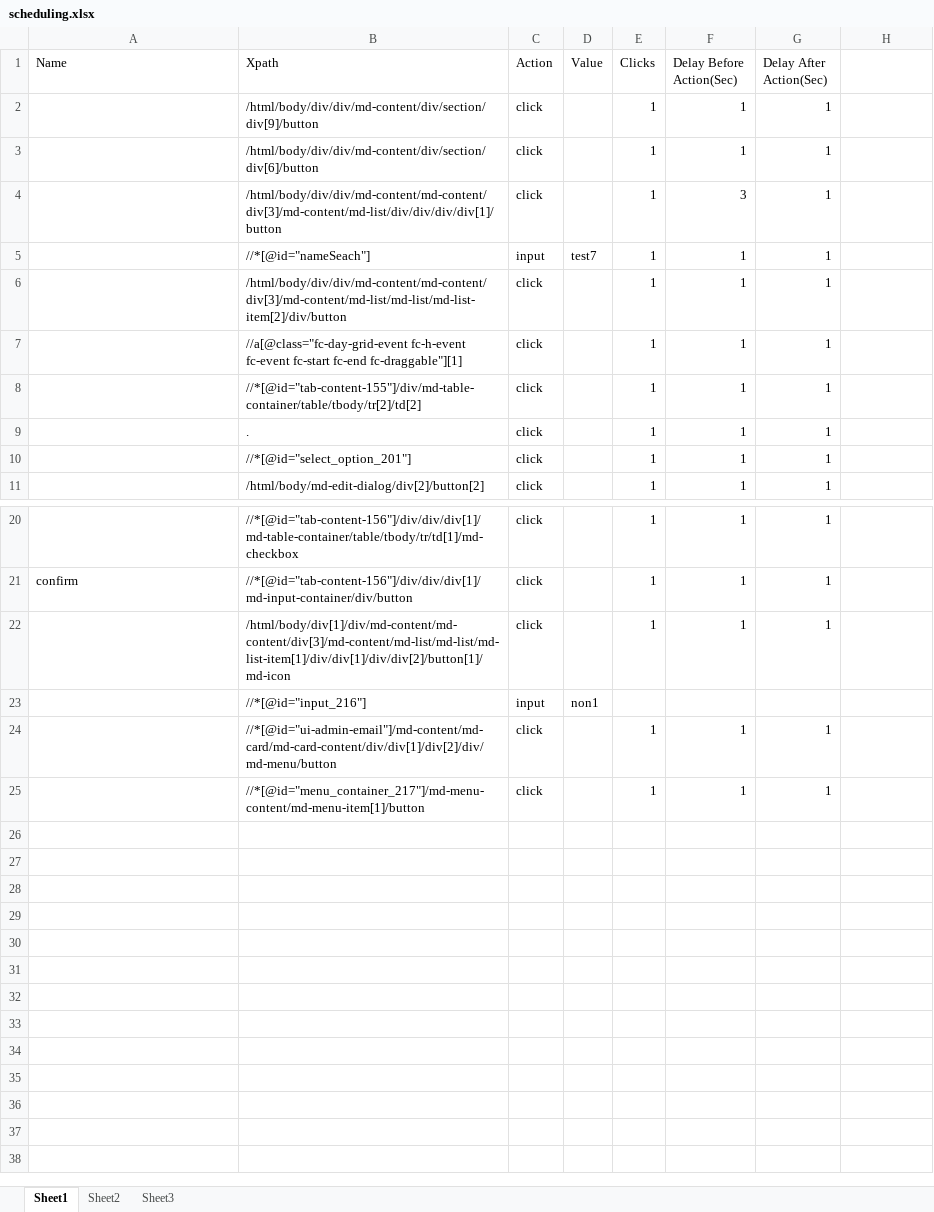
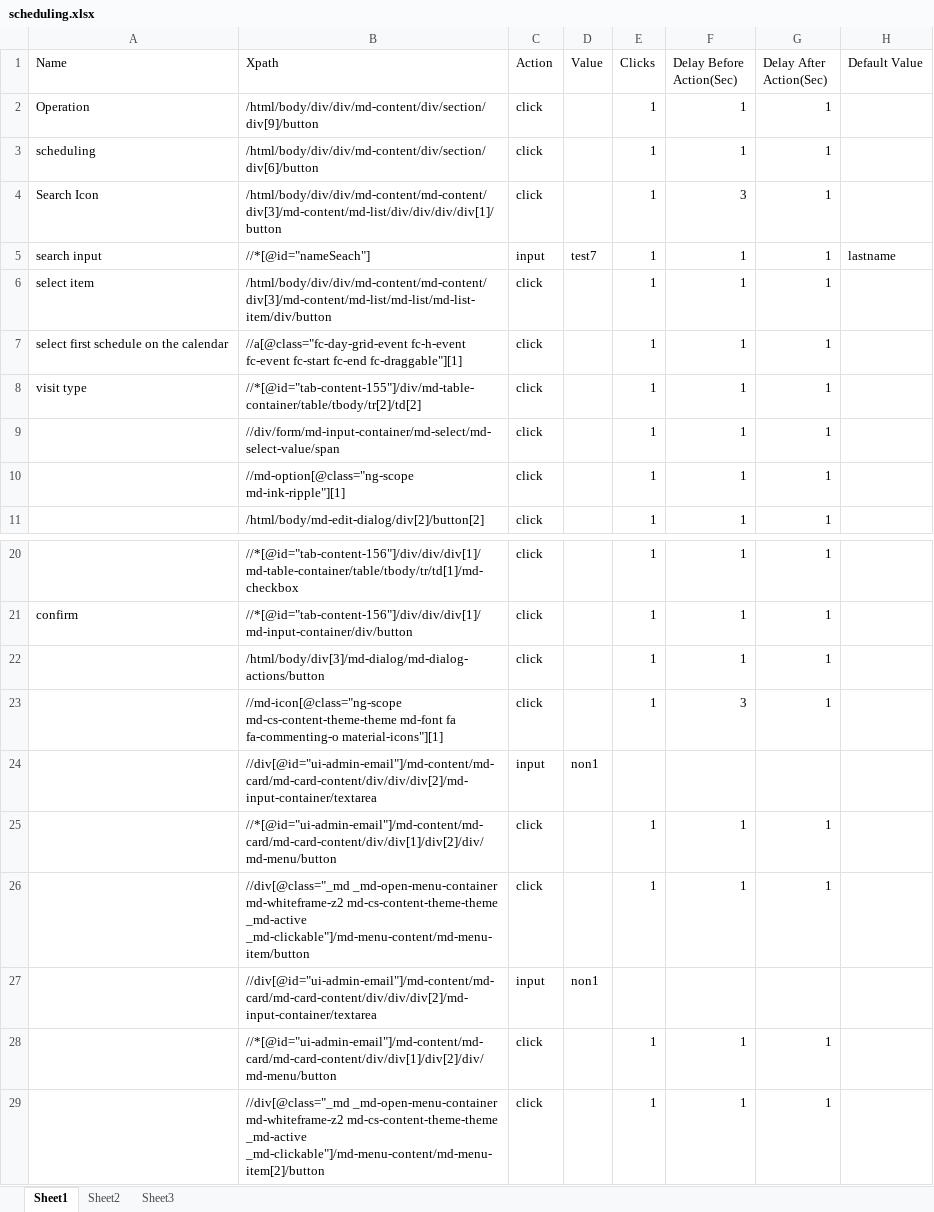
Before and after one commit to Ustingit/Automation, an Excel workbook: resources/scheduling.xlsx, sheet Sheet1, drawn as a sheet; only a part is shown, gaps mark what is left out; values as stored, in another font and other column widths than the file's, no borders; addresses are those after the commit; the diff names each change by its address in the sheet, - before the commit and + after, or states it on an @@ line.

Commit message:
update for scheduling testcase

```diff
--- a/resources/scheduling.xlsx (sheet Sheet1)
+++ b/resources/scheduling.xlsx (sheet Sheet1)
-H1: (empty)
+H1: Default Value
-A2 (Name): (empty)
+A2 (Name): Operation
-A3 (Name): (empty)
+A3 (Name): scheduling
-A4 (Name): (empty)
+A4 (Name): Search Icon
-A5 (Name): (empty)
+A5 (Name): search input
-H5 (Default Value): (empty)
+H5 (Default Value): lastname
-A6 (Name): (empty)
+A6 (Name): select item
-B6 (Xpath): /html/body/div/div/md-content/md-content/div[3]/md-content/md-list/md-list/md-list-item[2]/div/button
+B6 (Xpath): /html/body/div/div/md-content/md-content/div[3]/md-content/md-list/md-list/md-list-item/div/button
-A7 (Name): (empty)
+A7 (Name): select first schedule on the calendar
-A8 (Name): (empty)
+A8 (Name): visit type
-B9 (Xpath): .
+B9 (Xpath): //div/form/md-input-container/md-select/md-select-value/span
-B10 (Xpath): //*[@id="select_option_201"]
+B10 (Xpath): //md-option[@class="ng-scope md-ink-ripple"][1]
-B22 (Xpath): /html/body/div[1]/div/md-content/md-content/div[3]/md-content/md-list/md-list/md-list-item[1]/div/div[1]/div/div[2]/button[1]/md-icon
+B22 (Xpath): /html/body/div[3]/md-dialog/md-dialog-actions/button
+row 23:  | //md-icon[@class="ng-scope md-cs-content-theme-theme md-font fa fa-commenting-o material-icons"][1] | click |  | 1 | 3 | 1
-B24 (Xpath): //*[@id="input_216"]
+B24 (Xpath): //div[@id="ui-admin-email"]/md-content/md-card/md-card-content/div/div/div[2]/md-input-container/textarea
-B26 (Xpath): //*[@id="menu_container_217"]/md-menu-content/md-menu-item[1]/button
+B26 (Xpath): //div[@class="_md _md-open-menu-container md-whiteframe-z2 md-cs-content-theme-theme _md-active _md-clickable"]/md-menu-content/md-menu-item/button
+row 27:  | //div[@id="ui-admin-email"]/md-content/md-card/md-card-content/div/div/div[2]/md-input-container/textarea | input | non1
+row 28:  | //*[@id="ui-admin-email"]/md-content/md-card/md-card-content/div/div[1]/div[2]/div/md-menu/button | click |  | 1 | 1 | 1
+row 29:  | //div[@class="_md _md-open-menu-container md-whiteframe-z2 md-cs-content-theme-theme _md-active _md-clickable"]/md-menu-content/md-menu-item[2]/button | click |  | 1 | 1 | 1
```
Also changed, not shown: resources/Testdata.xlsx, resources/admissionCreatePatient.xlsx, 4 other files.
